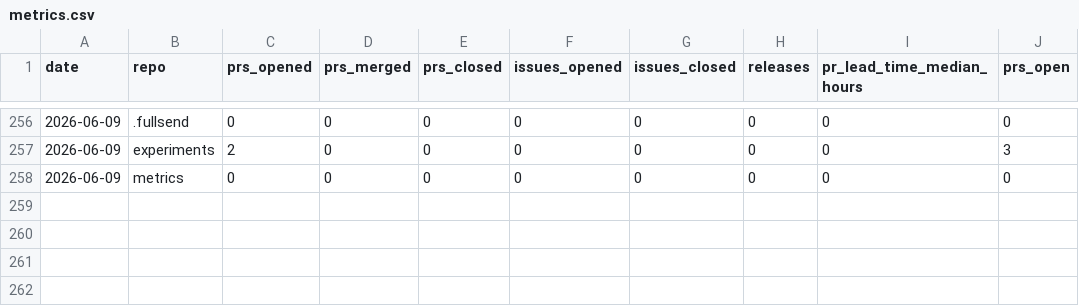
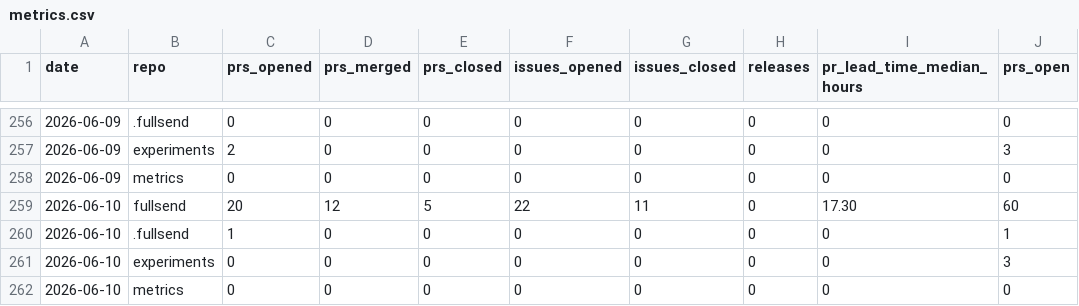
Before and after one commit to fullsend-ai/metrics, a CSV file: docs/metrics.csv, drawn as a sheet; only a part is shown, gaps mark what is left out; the diff names each change by its address in the sheet, - before the commit and + after, or states it on an @@ line.

```diff
--- a/docs/metrics.csv
+++ b/docs/metrics.csv
+row 259: 2026-06-10 | fullsend | 20 | 12 | 5 | 22 | 11 | 0 | 17.30 | 60
+row 260: 2026-06-10 | .fullsend | 1 | 0 | 0 | 0 | 0 | 0 | 0 | 1
+row 261: 2026-06-10 | experiments | 0 | 0 | 0 | 0 | 0 | 0 | 0 | 3
+row 262: 2026-06-10 | metrics | 0 | 0 | 0 | 0 | 0 | 0 | 0 | 0
```
Also changed, not shown: docs/failures.csv, 2 other files.
